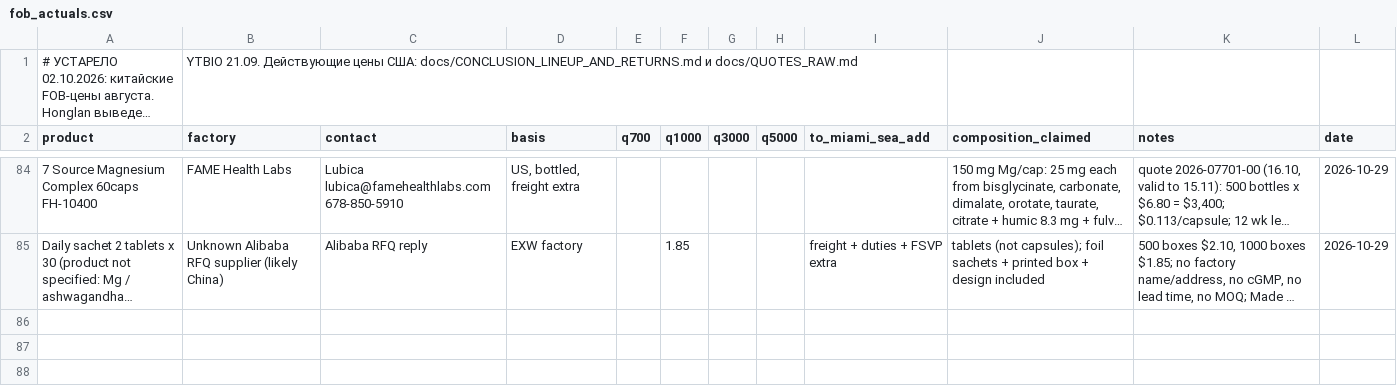
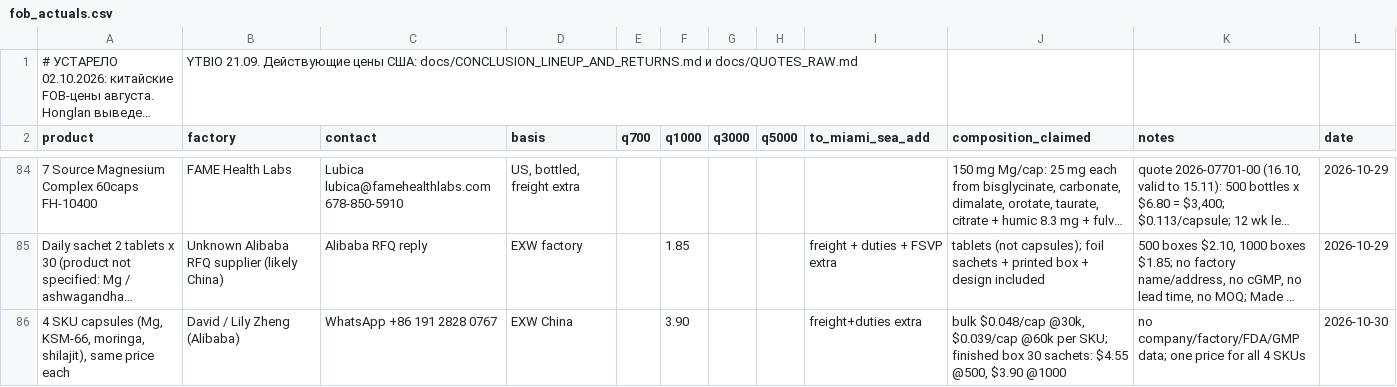
Before and after one commit to arorlov93/The-Aldera, a CSV file: track1/fob_actuals.csv, drawn as a sheet; only a part is shown, gaps mark what is left out; long unchanged cells end in …; the diff names each change by its address in the sheet, - before the commit and + after, or states it on an @@ line.

```diff
--- a/track1/fob_actuals.csv
+++ b/track1/fob_actuals.csv
+row 86: 4 SKU capsules (Mg, KSM-66, moringa, shilajit), same price each | David / Lily Zheng (Alibaba) | WhatsApp +86 191 2828 0767 | EXW China |  | 3.90 |  |  | freight+duties extra | bulk $0.048/cap @30k, $0.039/cap @60k per SKU; finished box 30 sachets: $4.55 @500, $3.90 @1000 | no company/factory/FDA/GMP data; one price for all 4 SKUs | 2026-10-30
```
Also changed, not shown: 1 other file.
